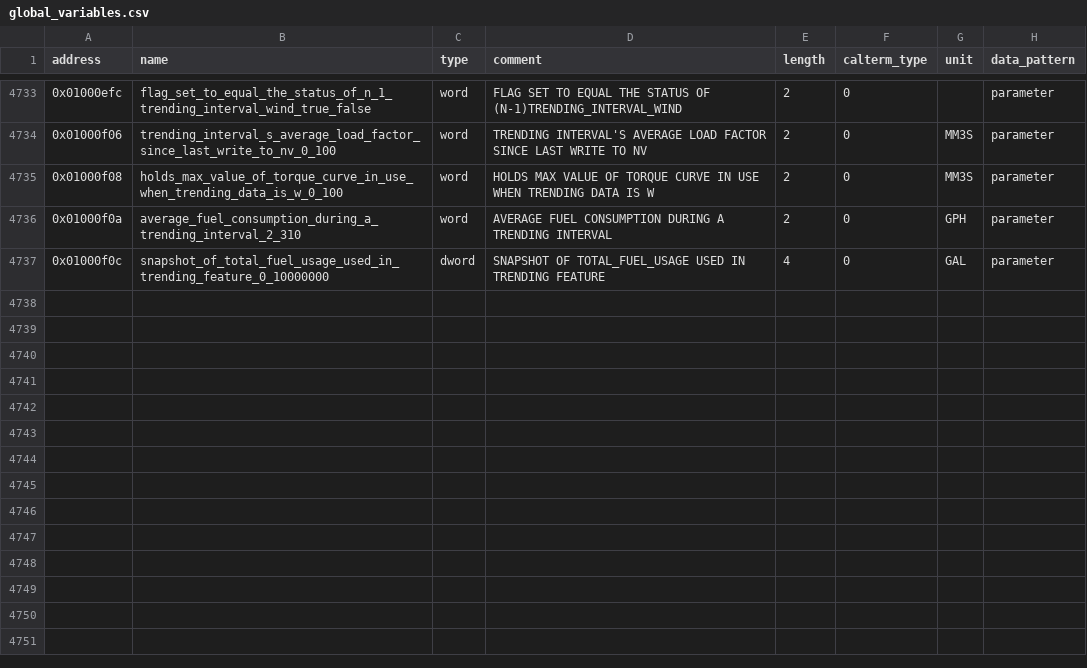
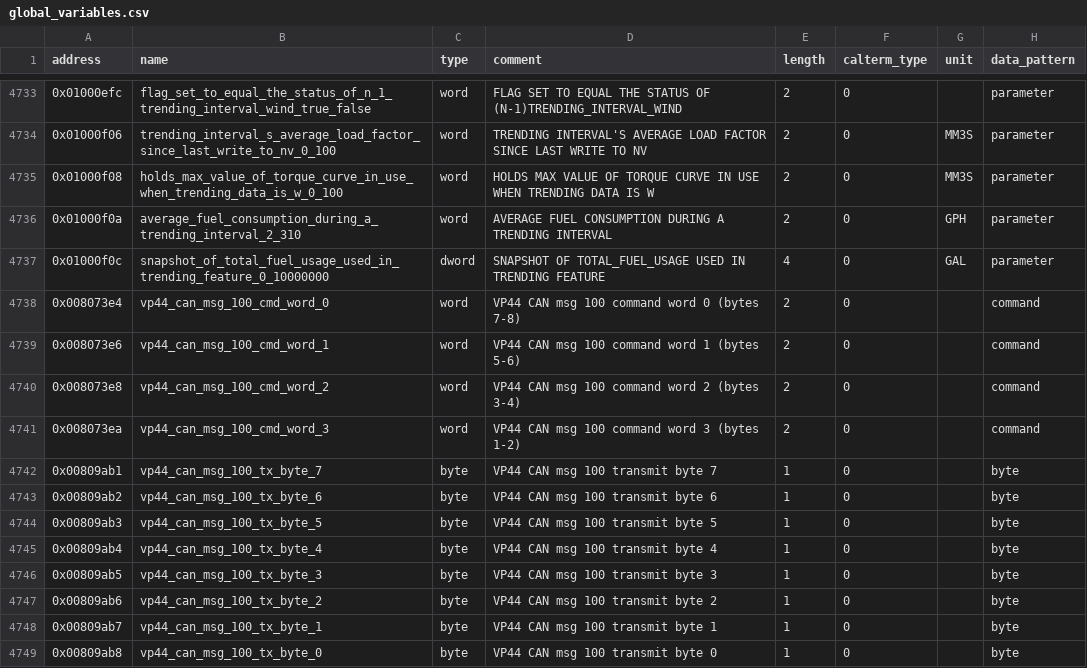
Before and after one commit to jlaustill/J90280.05.analysis, a CSV file: ghidra/CM550.rep/global_variables.csv, drawn as a sheet; only a part is shown, gaps mark what is left out.

```diff
--- a/ghidra/CM550.rep/global_variables.csv
+++ b/ghidra/CM550.rep/global_variables.csv
@@ -4737 +4737,13 @@ address,name,type,comment,length,calterm_type,unit,data_pattern
 0x01000f0c,snapshot_of_total_fuel_usage_used_in_trending_feature_0_10000000,dword,SNAPSHOT OF TOTAL_FUEL_USAGE USED IN TRENDING FEATURE,4,0,GAL,parameter
+0x008073e4,vp44_can_msg_100_cmd_word_0,word,VP44 CAN msg 100 command word 0 (bytes 7-8),2,0,,command
+0x008073e6,vp44_can_msg_100_cmd_word_1,word,VP44 CAN msg 100 command word 1 (bytes 5-6),2,0,,command
+0x008073e8,vp44_can_msg_100_cmd_word_2,word,VP44 CAN msg 100 command word 2 (bytes 3-4),2,0,,command
+0x008073ea,vp44_can_msg_100_cmd_word_3,word,VP44 CAN msg 100 command word 3 (bytes 1-2),2,0,,command
+0x00809ab1,vp44_can_msg_100_tx_byte_7,byte,VP44 CAN msg 100 transmit byte 7,1,0,,byte
+0x00809ab2,vp44_can_msg_100_tx_byte_6,byte,VP44 CAN msg 100 transmit byte 6,1,0,,byte
+0x00809ab3,vp44_can_msg_100_tx_byte_5,byte,VP44 CAN msg 100 transmit byte 5,1,0,,byte
+0x00809ab4,vp44_can_msg_100_tx_byte_4,byte,VP44 CAN msg 100 transmit byte 4,1,0,,byte
+0x00809ab5,vp44_can_msg_100_tx_byte_3,byte,VP44 CAN msg 100 transmit byte 3,1,0,,byte
+0x00809ab6,vp44_can_msg_100_tx_byte_2,byte,VP44 CAN msg 100 transmit byte 2,1,0,,byte
+0x00809ab7,vp44_can_msg_100_tx_byte_1,byte,VP44 CAN msg 100 transmit byte 1,1,0,,byte
+0x00809ab8,vp44_can_msg_100_tx_byte_0,byte,VP44 CAN msg 100 transmit byte 0,1,0,,byte
```
Also changed, not shown: ghidra/CM550.rep/local_variables.csv, 3 other files.
